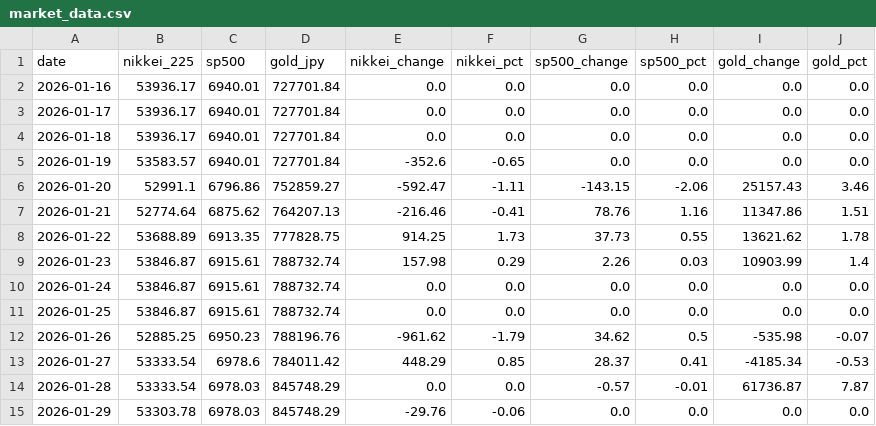
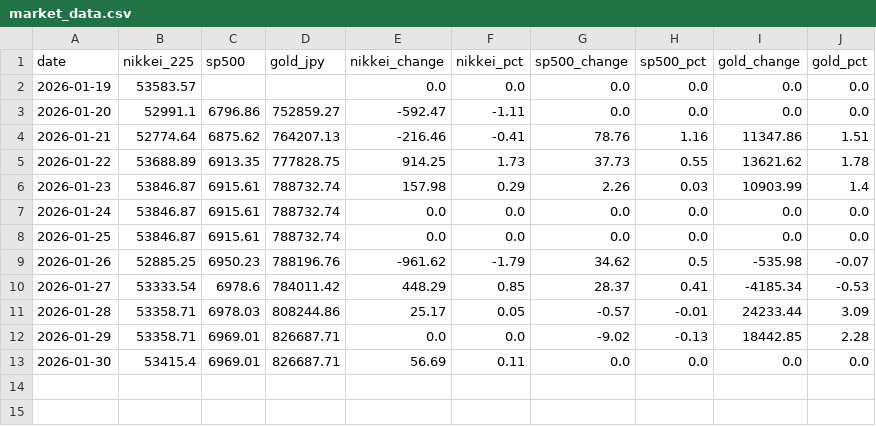
Before and after one commit to Sora4431/market-data, a CSV file: market_data.csv, drawn as a sheet.

```diff
--- a/market_data.csv
+++ b/market_data.csv
@@ -1,7 +1,4 @@
 date,nikkei_225,sp500,gold_jpy,nikkei_change,nikkei_pct,sp500_change,sp500_pct,gold_change,gold_pct
-2026-01-16,53936.17,6940.01,727701.84,0.0,0.0,0.0,0.0,0.0,0.0
-2026-01-17,53936.17,6940.01,727701.84,0.0,0.0,0.0,0.0,0.0,0.0
-2026-01-18,53936.17,6940.01,727701.84,0.0,0.0,0.0,0.0,0.0,0.0
-2026-01-19,53583.57,6940.01,727701.84,-352.6,-0.65,0.0,0.0,0.0,0.0
-2026-01-20,52991.1,6796.86,752859.27,-592.47,-1.11,-143.15,-2.06,25157.43,3.46
+2026-01-19,53583.57,,,0.0,0.0,0.0,0.0,0.0,0.0
+2026-01-20,52991.1,6796.86,752859.27,-592.47,-1.11,0.0,0.0,0.0,0.0
 2026-01-21,52774.64,6875.62,764207.13,-216.46,-0.41,78.76,1.16,11347.86,1.51
@@ -13,3 +10,4 @@ date,nikkei_225,sp500,gold_jpy,nikkei_change,nikkei_pct,sp500_change,sp500_pct,g
 2026-01-27,53333.54,6978.6,784011.42,448.29,0.85,28.37,0.41,-4185.34,-0.53
-2026-01-28,53333.54,6978.03,845748.29,0.0,0.0,-0.57,-0.01,61736.87,7.87
-2026-01-29,53303.78,6978.03,845748.29,-29.76,-0.06,0.0,0.0,0.0,0.0
+2026-01-28,53358.71,6978.03,808244.86,25.17,0.05,-0.57,-0.01,24233.44,3.09
+2026-01-29,53358.71,6969.01,826687.71,0.0,0.0,-9.02,-0.13,18442.85,2.28
+2026-01-30,53415.4,6969.01,826687.71,56.69,0.11,0.0,0.0,0.0,0.0
```
Also changed, not shown: 3 other files.
